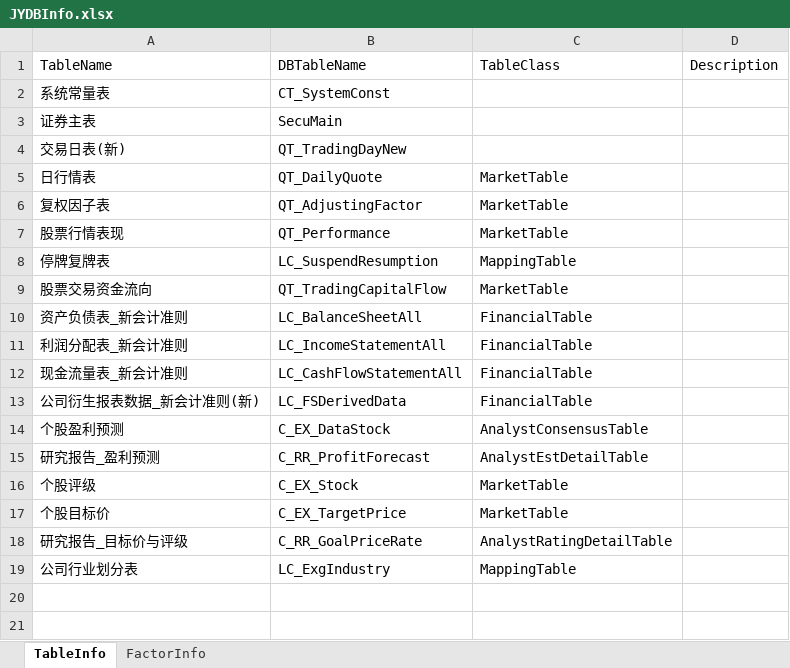
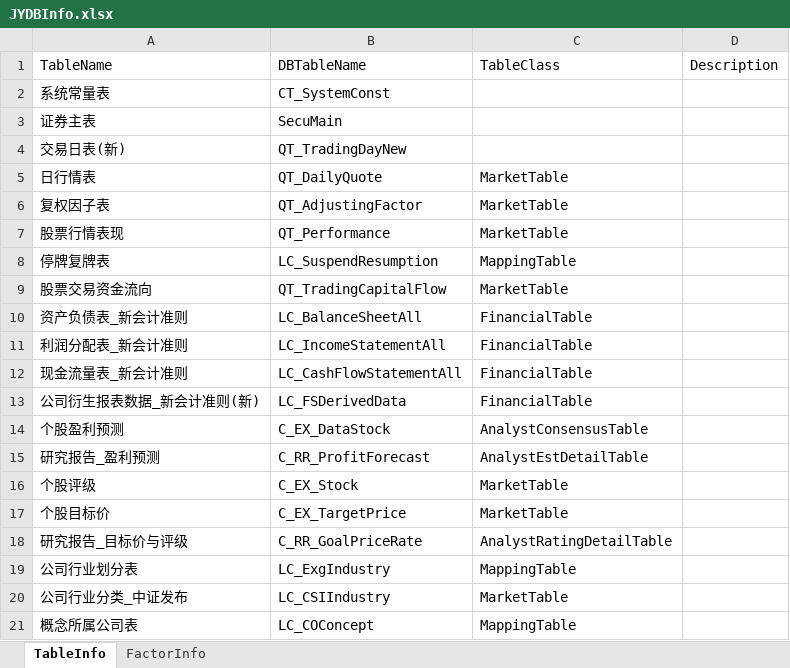
Before and after one commit to sn0wfree/QuantStudio, an Excel workbook: QuantStudio/Resource/JYDBInfo.xlsx, sheet TableInfo, drawn as a sheet; values as stored, in another font and other column widths than the file's, no borders; the diff names each change by its address in the sheet, - before the commit and + after, or states it on an @@ line.

```diff
--- a/QuantStudio/Resource/JYDBInfo.xlsx (sheet TableInfo)
+++ b/QuantStudio/Resource/JYDBInfo.xlsx (sheet TableInfo)
+row 20: 公司行业分类_中证发布 | LC_CSIIndustry | MarketTable
+row 21: 概念所属公司表 | LC_COConcept | MappingTable
```
Also changed, not shown: sheet FactorInfo, 1 other file.
